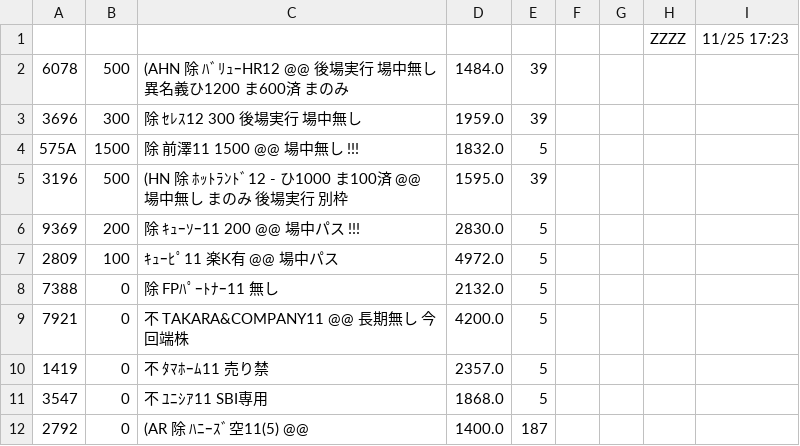
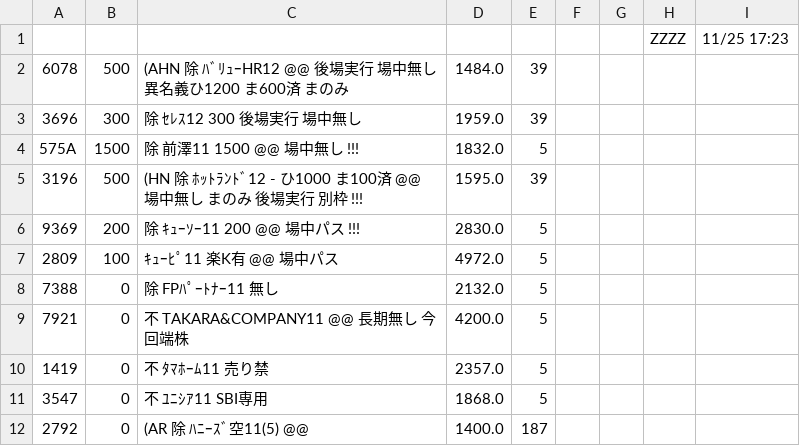
Before and after one commit to kitamotoie/easghgkdsrgvfdgdrftavshstvgsdfsdrweraesfsdvcvewsgsdgsvbrtsgr, a CSV file: ベース.csv, drawn as a sheet; only a part is shown.

Commit message:
update history csv via auto-watcher

```diff
--- a/ベース.csv
+++ b/ベース.csv
@@ -4,3 +4,3 @@
 575A,1500,除 前澤11  1500  @@　　場中無し　!!!,1832.0,5
-3196,500,(HN 除 ﾎｯﾄﾗﾝﾄﾞ12 -  ひ1000 ま100済 @@ 場中無し  まのみ 後場実行　別枠,1595.0,39
+3196,500,(HN 除 ﾎｯﾄﾗﾝﾄﾞ12 -  ひ1000 ま100済 @@ 場中無し  まのみ 後場実行　別枠　!!!,1595.0,39
 9369,200,除 ｷｭｰｿｰ11 200  @@ 場中パス　!!!,2830.0,5
```
